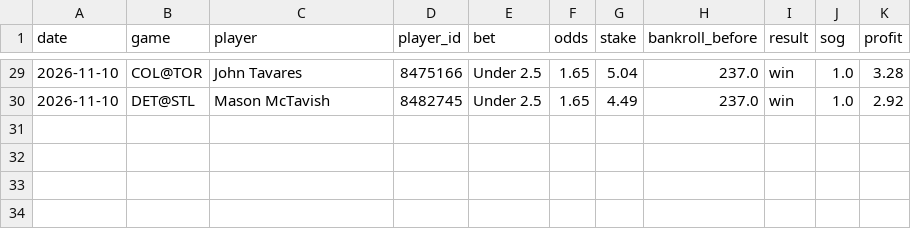
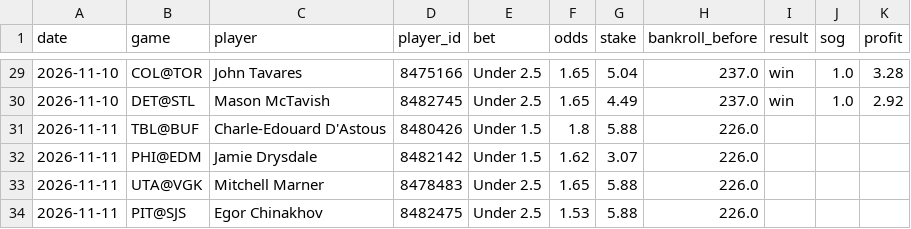
Before and after one commit to stevelevesque12-pixel/trading-strategies, a CSV file: sports/nhl_props/real_bets.csv, drawn as a sheet; only a part is shown, gaps mark what is left out; the diff names each change by its address in the sheet, - before the commit and + after, or states it on an @@ line.

```diff
--- a/sports/nhl_props/real_bets.csv
+++ b/sports/nhl_props/real_bets.csv
+row 31: 2026-11-11 | TBL@BUF | Charle-Edouard D'Astous | 8480426 | Under 1.5 | 1.8 | 5.88 | 226.0
+row 32: 2026-11-11 | PHI@EDM | Jamie Drysdale | 8482142 | Under 1.5 | 1.62 | 3.07 | 226.0
+row 33: 2026-11-11 | UTA@VGK | Mitchell Marner | 8478483 | Under 2.5 | 1.65 | 5.88 | 226.0
+row 34: 2026-11-11 | PIT@SJS | Egor Chinakhov | 8482475 | Under 2.5 | 1.53 | 5.88 | 226.0
```
Also changed, not shown: sports/nba_props/real_bets.csv.
